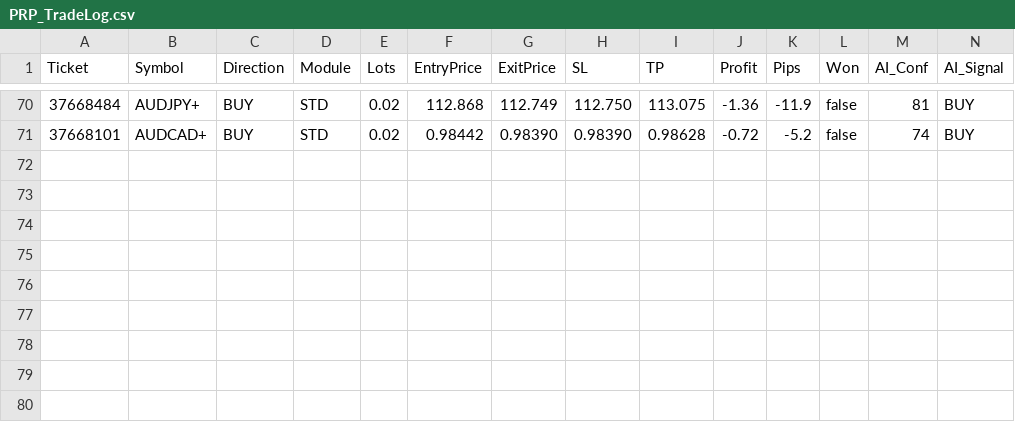
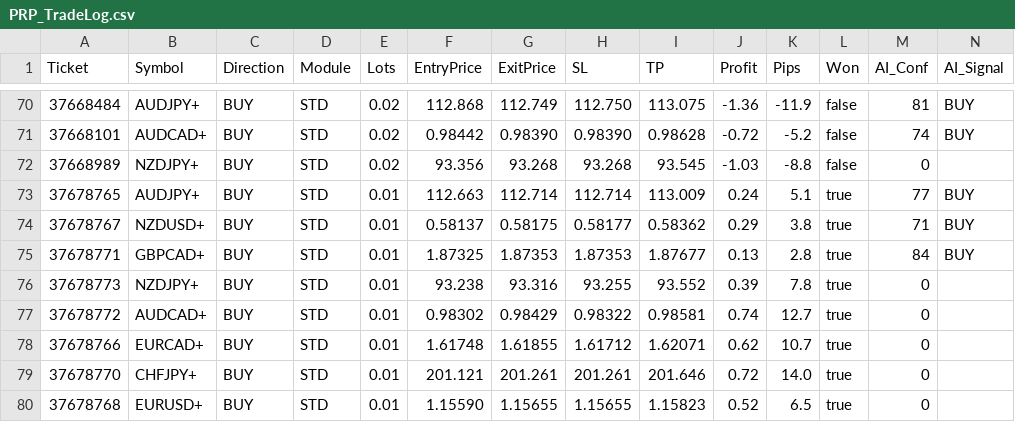
Before and after one commit to gabriworkia/profit-radar-ai, a CSV file: Data/PRP_TradeLog.csv, drawn as a sheet; only a part is shown, gaps mark what is left out; rows hold the shown columns only; the diff names each change by its address in the sheet, - before the commit and + after, or states it on an @@ line.

Commit message:
Update PRP_TradeLog.csv with new trade data
Added new trade entries and updated the header in PRP_TradeLog.csv.

```diff
--- a/Data/PRP_TradeLog.csv
+++ b/Data/PRP_TradeLog.csv
+row 72: 37668989 | NZDJPY+ | BUY | STD | 0.02 | 93.356 | 93.268 | 93.268 | 93.545 | -1.03 | -8.8 | false | 0
+row 73: 37678765 | AUDJPY+ | BUY | STD | 0.01 | 112.663 | 112.714 | 112.714 | 113.009 | 0.24 | 5.1 | true | 77 | BUY
+row 74: 37678767 | NZDUSD+ | BUY | STD | 0.01 | 0.58137 | 0.58175 | 0.58177 | 0.58362 | 0.29 | 3.8 | true | 71 | BUY
+row 75: 37678771 | GBPCAD+ | BUY | STD | 0.01 | 1.87325 | 1.87353 | 1.87353 | 1.87677 | 0.13 | 2.8 | true | 84 | BUY
+row 76: 37678773 | NZDJPY+ | BUY | STD | 0.01 | 93.238 | 93.316 | 93.255 | 93.552 | 0.39 | 7.8 | true | 0
+row 77: 37678772 | AUDCAD+ | BUY | STD | 0.01 | 0.98302 | 0.98429 | 0.98322 | 0.98581 | 0.74 | 12.7 | true | 0
+row 78: 37678766 | EURCAD+ | BUY | STD | 0.01 | 1.61748 | 1.61855 | 1.61712 | 1.62071 | 0.62 | 10.7 | true | 0
+row 79: 37678770 | CHFJPY+ | BUY | STD | 0.01 | 201.121 | 201.261 | 201.261 | 201.646 | 0.72 | 14.0 | true | 0
+row 80: 37678768 | EURUSD+ | BUY | STD | 0.01 | 1.15590 | 1.15655 | 1.15655 | 1.15823 | 0.52 | 6.5 | true | 0
```
